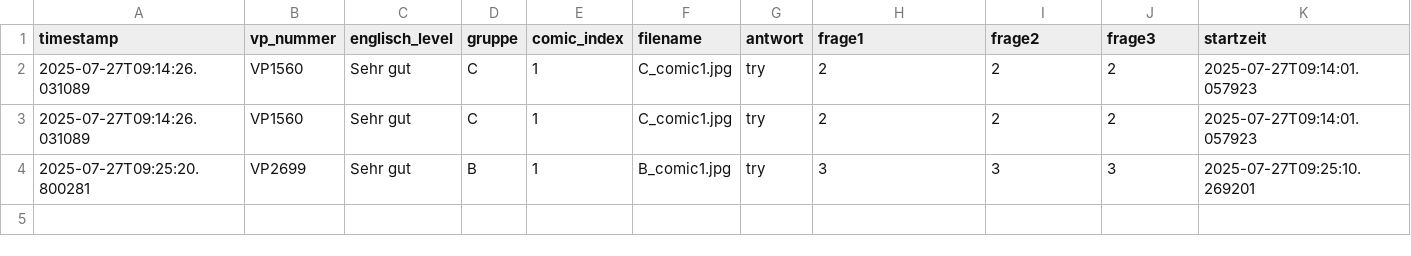
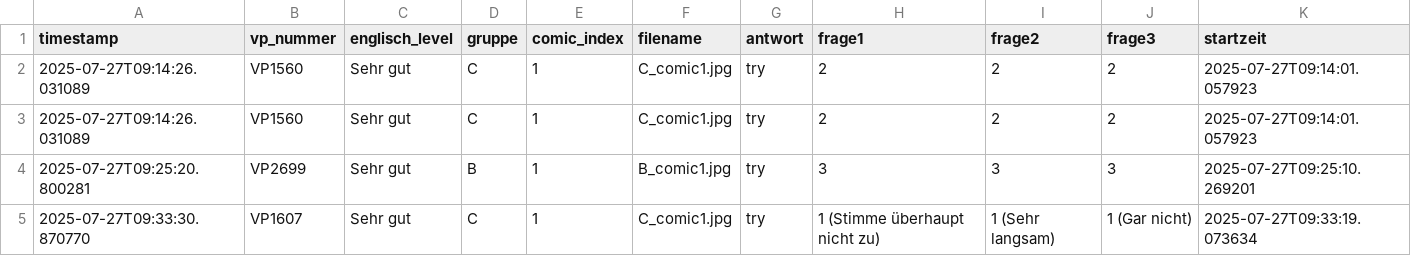
Before and after one commit to elisabz/comic_experiment, a CSV file: Results/responses.csv, drawn as a sheet.

Commit message:
Update responses with VP1607

```diff
--- a/Results/responses.csv
+++ b/Results/responses.csv
@@ -4 +4,2 @@ timestamp,vp_nummer,englisch_level,gruppe,comic_index,filename,antwort,frage1,fr
 2025-07-27T09:25:20.800281,VP2699,Sehr gut,B,1,B_comic1.jpg,try,3,3,3,2025-07-27T09:25:10.269201
+2025-07-27T09:33:30.870770,VP1607,Sehr gut,C,1,C_comic1.jpg,try,1 (Stimme überhaupt nicht zu),1 (Sehr langsam),1 (Gar nicht),2025-07-27T09:33:19.073634
```
